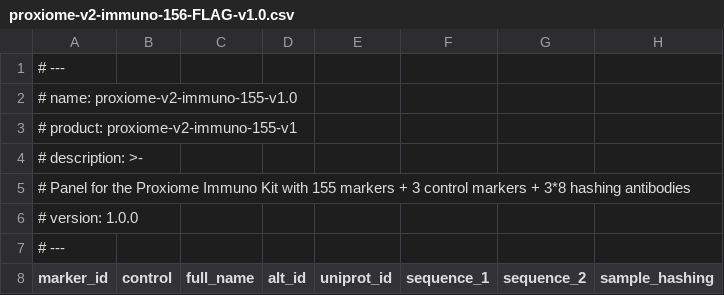
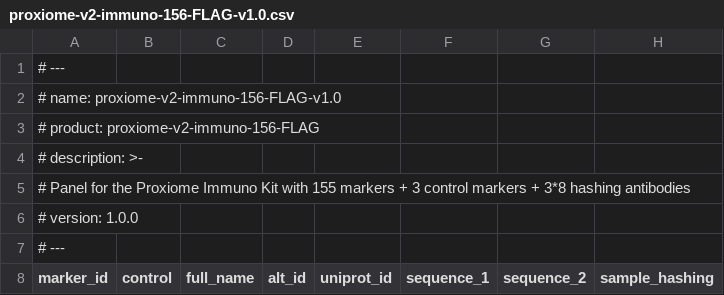
Before and after one commit to PixelgenTechnologies/pixelator, a CSV file: src/pixelator/pna/resources/panels/proxiome-v2-immuno-156-FLAG-v1.0.csv, drawn as a sheet; only a part is shown.

```diff
--- a/src/pixelator/pna/resources/panels/proxiome-v2-immuno-156-FLAG-v1.0.csv
+++ b/src/pixelator/pna/resources/panels/proxiome-v2-immuno-156-FLAG-v1.0.csv
@@ -1,4 +1,4 @@
 # ---
-# name: proxiome-v2-immuno-155-v1.0
-# product: proxiome-v2-immuno-155-v1
+# name: proxiome-v2-immuno-156-FLAG-v1.0
+# product: proxiome-v2-immuno-156-FLAG
 # description: >-
```
Also changed, not shown: 1 other file.
